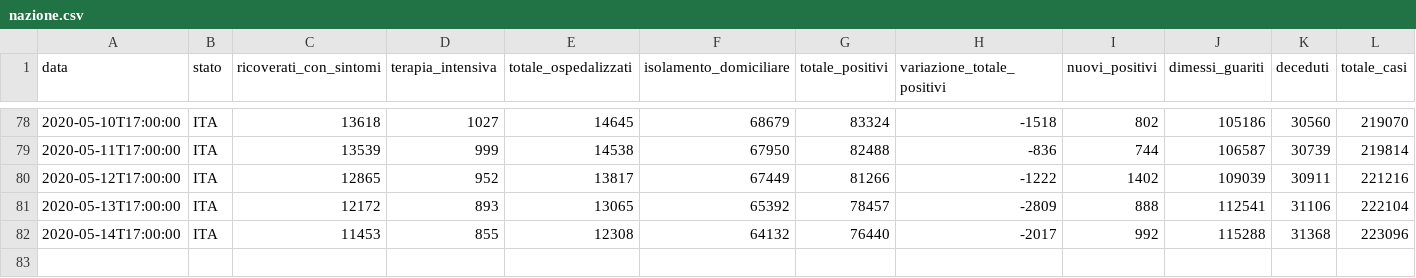
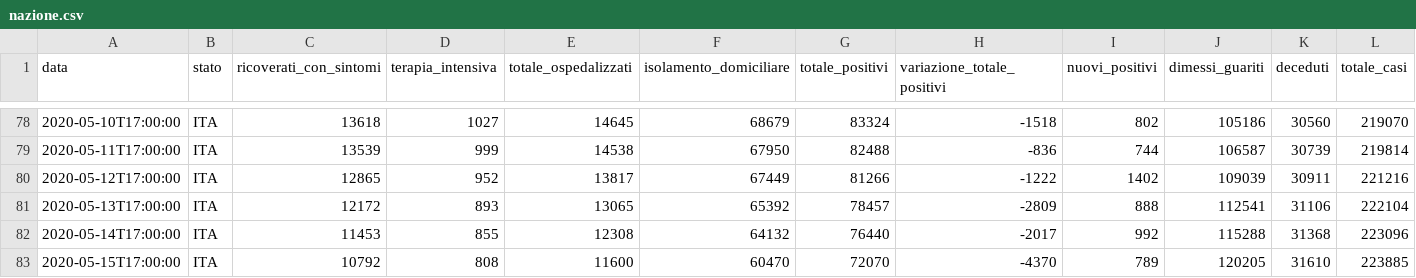
Before and after one commit to blkgoose/coronavisual, a CSV file: docs/dati/nazione.csv, drawn as a sheet; only a part is shown, gaps mark what is left out; rows hold the shown columns only; the diff names each change by its address in the sheet, - before the commit and + after, or states it on an @@ line.

```diff
--- a/docs/dati/nazione.csv
+++ b/docs/dati/nazione.csv
+row 83: 2020-05-15T17:00:00 | ITA | 10792 | 808 | 11600 | 60470 | 72070 | -4370 | 789 | 120205 | 31610 | 223885
```
Also changed, not shown: docs/dati/regioni.csv, 1 other file.
